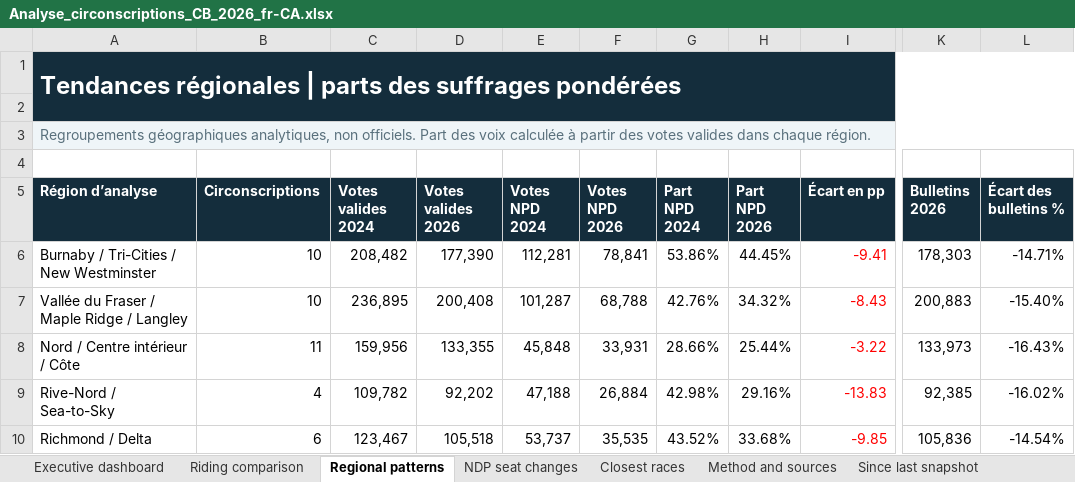
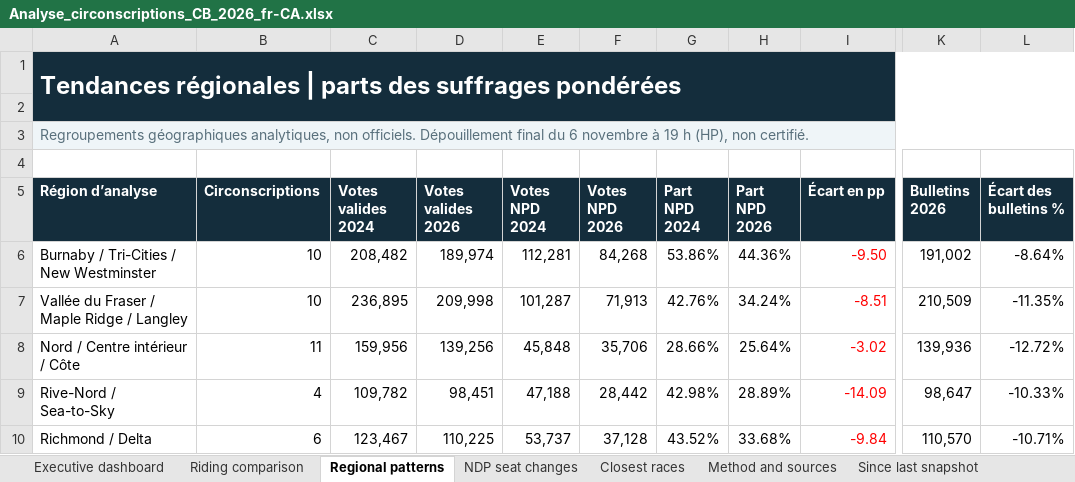
Before and after one commit to irnewlands/sukhisahota-website, an Excel workbook: client/public/election-data/Analyse_circonscriptions_CB_2026_fr-CA.xlsx, sheet Regional patterns, drawn as a sheet; only a part is shown, gaps mark what is left out; values as stored, in another font and other column widths than the file's, no borders; conditional formats not drawn; the diff covers the shown part only; the diff names each change by its address in the sheet, - before the commit and + after, or states it on an @@ line.

```diff
--- a/client/public/election-data/Analyse_circonscriptions_CB_2026_fr-CA.xlsx (sheet Regional patterns)
+++ b/client/public/election-data/Analyse_circonscriptions_CB_2026_fr-CA.xlsx (sheet Regional patterns)
-A3 (Région d’analyse): …non officiels. Part des voix calculée à partir des votes valides dans chaque région.
+A3 (Région d’analyse): …non officiels. Dépouillement final du 6 novembre à 19 h (HP), non certifié.
-D6 (Votes valides 2026): 177,390
+D6 (Votes valides 2026): 189,974
-F6 (Votes NPD 2026): 78,841
+F6 (Votes NPD 2026): 84,268
-H6 (Part NPD 2026): 44.45%
+H6 (Part NPD 2026): 44.36%
-I6 (Écart en pp): -9.41
+I6 (Écart en pp): -9.50
-K6 (Bulletins 2026): 178,303
+K6 (Bulletins 2026): 191,002
-L6 (Écart des bulletins %): -14.71%
+L6 (Écart des bulletins %): -8.64%
-D7 (Votes valides 2026): 200,408
+D7 (Votes valides 2026): 209,998
-F7 (Votes NPD 2026): 68,788
+F7 (Votes NPD 2026): 71,913
-H7 (Part NPD 2026): 34.32%
+H7 (Part NPD 2026): 34.24%
-I7 (Écart en pp): -8.43
+I7 (Écart en pp): -8.51
-K7 (Bulletins 2026): 200,883
+K7 (Bulletins 2026): 210,509
-L7 (Écart des bulletins %): -15.40%
+L7 (Écart des bulletins %): -11.35%
-D8 (Votes valides 2026): 133,355
+D8 (Votes valides 2026): 139,256
-F8 (Votes NPD 2026): 33,931
+F8 (Votes NPD 2026): 35,706
-H8 (Part NPD 2026): 25.44%
+H8 (Part NPD 2026): 25.64%
-I8 (Écart en pp): -3.22
+I8 (Écart en pp): -3.02
-K8 (Bulletins 2026): 133,973
+K8 (Bulletins 2026): 139,936
-L8 (Écart des bulletins %): -16.43%
+L8 (Écart des bulletins %): -12.72%
-D9 (Votes valides 2026): 92,202
+D9 (Votes valides 2026): 98,451
-F9 (Votes NPD 2026): 26,884
+F9 (Votes NPD 2026): 28,442
-H9 (Part NPD 2026): 29.16%
+H9 (Part NPD 2026): 28.89%
-I9 (Écart en pp): -13.83
+I9 (Écart en pp): -14.09
-K9 (Bulletins 2026): 92,385
+K9 (Bulletins 2026): 98,647
-L9 (Écart des bulletins %): -16.02%
+L9 (Écart des bulletins %): -10.33%
-D10 (Votes valides 2026): 105,518
+D10 (Votes valides 2026): 110,225
-F10 (Votes NPD 2026): 35,535
+F10 (Votes NPD 2026): 37,128
-I10 (Écart en pp): -9.85
+I10 (Écart en pp): -9.84
-K10 (Bulletins 2026): 105,836
+K10 (Bulletins 2026): 110,570
-L10 (Écart des bulletins %): -14.54%
+L10 (Écart des bulletins %): -10.71%
```
Also changed, not shown: 24 edited cells elsewhere in this sheet, sheet Riding comparison, sheet Since last snapshot, sheet Change since Nov 4, sheet Closest races, sheet NDP seat changes, sheet Executive dashboard, 1 more sheet, other sheet tabs, formulas that keep their value, client/public/election-data/BC_Election_2026_Riding_Analysis_Preliminary.xlsx, 7 other files.
